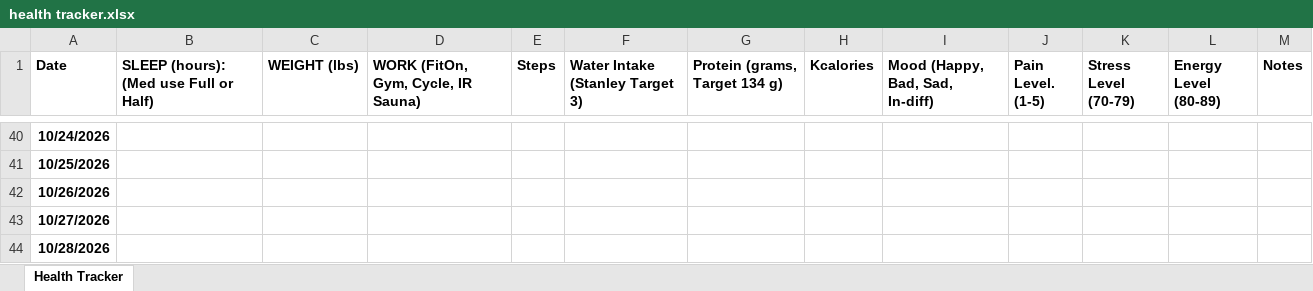
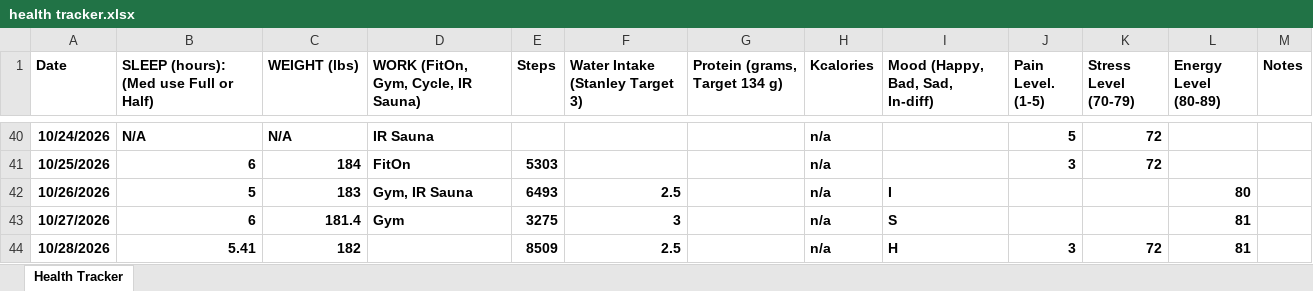
Before and after one commit to aycosmato/Personal-Weight-Loss-Study, an Excel workbook: health tracker.xlsx, sheet Health Tracker, drawn as a sheet; only a part is shown, gaps mark what is left out; values as stored, in another font and other column widths than the file's, no borders; the diff covers the shown part only; the diff names each change by its address in the sheet, - before the commit and + after, or states it on an @@ line.

Commit message:
Update health tracker.xlsx
data update

```diff
--- a/health tracker.xlsx (sheet Health Tracker)
+++ b/health tracker.xlsx (sheet Health Tracker)
-B40: (empty)
+B40: N/A
-C40 (WEIGHT (lbs)): (empty)
+C40 (WEIGHT (lbs)): N/A
-D40: (empty)
+D40: IR Sauna
-H40:H44 (Kcalories): (empty)
+H40:H44 (Kcalories): n/a
-J40 (Pain Level. (1-5)): (empty)
+J40 (Pain Level. (1-5)): 5
-K40:K41 (Stress Level (70-79)): (empty)
+K40:K41 (Stress Level (70-79)): 72
-B41: (empty)
+B41: 6
-C41 (WEIGHT (lbs)): (empty)
+C41 (WEIGHT (lbs)): 184
-D41: (empty)
+D41: FitOn
-E41 (Steps): (empty)
+E41 (Steps): 5303
-J41 (Pain Level. (1-5)): (empty)
+J41 (Pain Level. (1-5)): 3
-B42: (empty)
+B42: 5
-C42 (WEIGHT (lbs)): (empty)
+C42 (WEIGHT (lbs)): 183
-D42: (empty)
+D42: Gym, IR Sauna
-E42 (Steps): (empty)
+E42 (Steps): 6493
-F42 (Water Intake (Stanley Target 3)): (empty)
+F42 (Water Intake (Stanley Target 3)): 2.5
-I42 (Mood (Happy, Bad, Sad, In-diff)): (empty)
+I42 (Mood (Happy, Bad, Sad, In-diff)): I
-L42 (Energy Level (80-89)): (empty)
+L42 (Energy Level (80-89)): 80
-B43: (empty)
+B43: 6
-C43 (WEIGHT (lbs)): (empty)
+C43 (WEIGHT (lbs)): 181.4
-D43: (empty)
+D43: Gym
-E43 (Steps): (empty)
+E43 (Steps): 3275
-F43 (Water Intake (Stanley Target 3)): (empty)
+F43 (Water Intake (Stanley Target 3)): 3
-I43 (Mood (Happy, Bad, Sad, In-diff)): (empty)
+I43 (Mood (Happy, Bad, Sad, In-diff)): S
-L43:L44 (Energy Level (80-89)): (empty)
+L43:L44 (Energy Level (80-89)): 81
-B44: (empty)
+B44: 5.41
-C44 (WEIGHT (lbs)): (empty)
+C44 (WEIGHT (lbs)): 182
-E44 (Steps): (empty)
+E44 (Steps): 8509
-F44 (Water Intake (Stanley Target 3)): (empty)
+F44 (Water Intake (Stanley Target 3)): 2.5
-I44 (Mood (Happy, Bad, Sad, In-diff)): (empty)
+I44 (Mood (Happy, Bad, Sad, In-diff)): H
-J44 (Pain Level. (1-5)): (empty)
+J44 (Pain Level. (1-5)): 3
-K44 (Stress Level (70-79)): (empty)
+K44 (Stress Level (70-79)): 72
```
Also changed, not shown: 246 edited cells elsewhere in this sheet.
